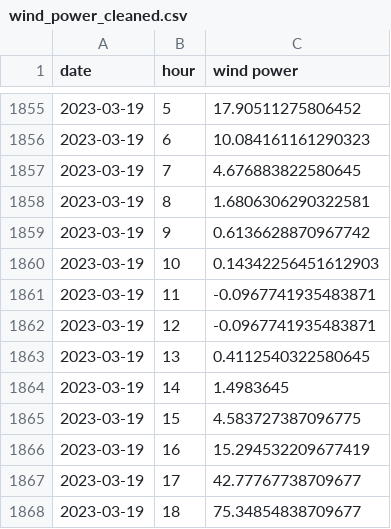
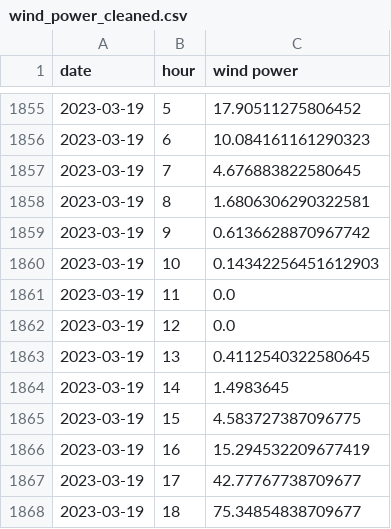
Before and after one commit to Max-f123/Renewables_in_Electricity_Markets, a CSV file: Assignment2/data/wind_power_cleaned.csv, drawn as a sheet; only a part is shown, gaps mark what is left out.

```diff
--- a/Assignment2/data/wind_power_cleaned.csv
+++ b/Assignment2/data/wind_power_cleaned.csv
@@ -1860,4 +1860,4 @@ date,hour,wind power
 2023-03-19,10,0.14342256451612903
-2023-03-19,11,-0.0967741935483871
-2023-03-19,12,-0.0967741935483871
+2023-03-19,11,0.0
+2023-03-19,12,0.0
 2023-03-19,13,0.4112540322580645
```
Also changed, not shown: 7 other files.
